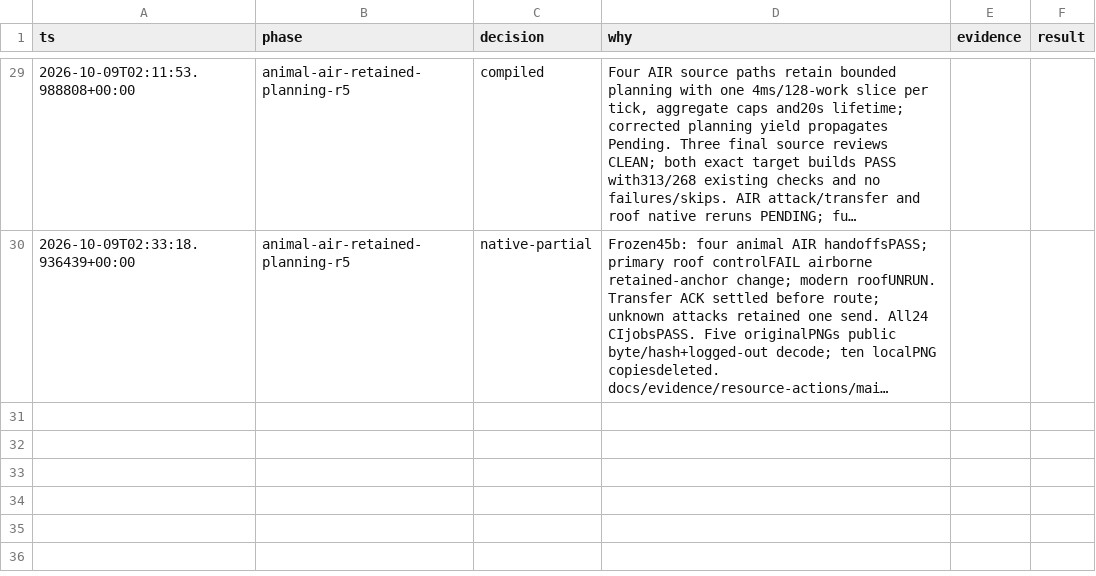
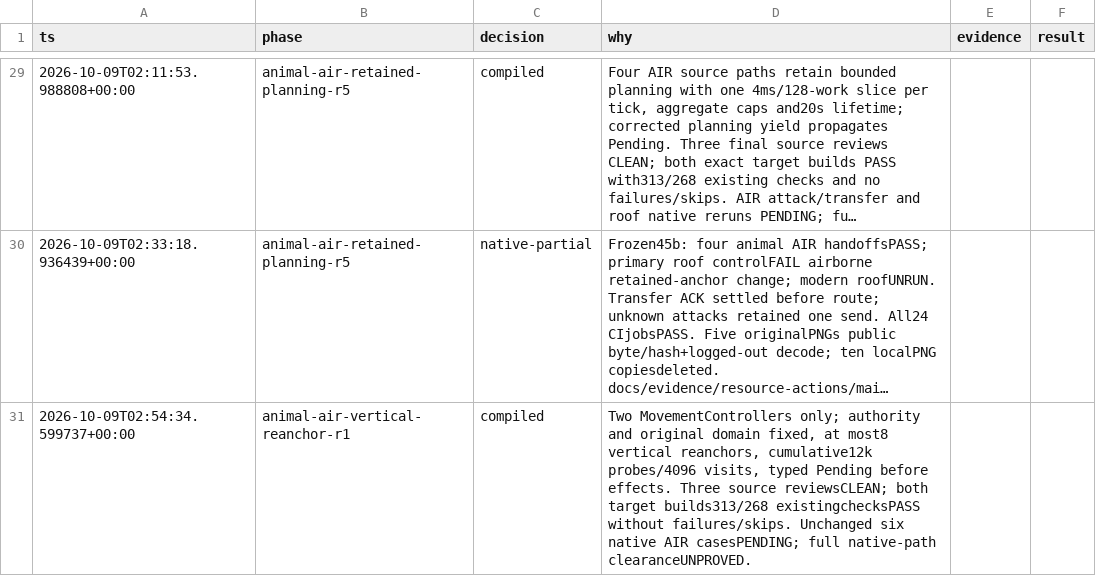
Before and after one commit to luinbytes/lodekeeper, a TSV file: docs/evidence/parity-decisions.tsv, drawn as a sheet; only a part is shown, gaps mark what is left out; long unchanged cells end in …; the diff names each change by its address in the sheet, - before the commit and + after, or states it on an @@ line.

Commit message:
fix: retain AIR planning authority through vertical settling

```diff
--- a/docs/evidence/parity-decisions.tsv
+++ b/docs/evidence/parity-decisions.tsv
+row 31: 2026-10-09T02:54:34.599737+00:00 | animal-air-vertical-reanchor-r1 | compiled | Two MovementControllers only; authority and original domain fixed, at most8 vertical reanchors, cumulative12k probes/4096 visits, typed Pending before effects. Three source reviewsCLEAN; both target builds313/268 existingchecksPASS without failures/skips. Unchanged six native AIR casesPENDING; full native-path clearanceUNPROVED.
```
Also changed, not shown: 3 other files.
